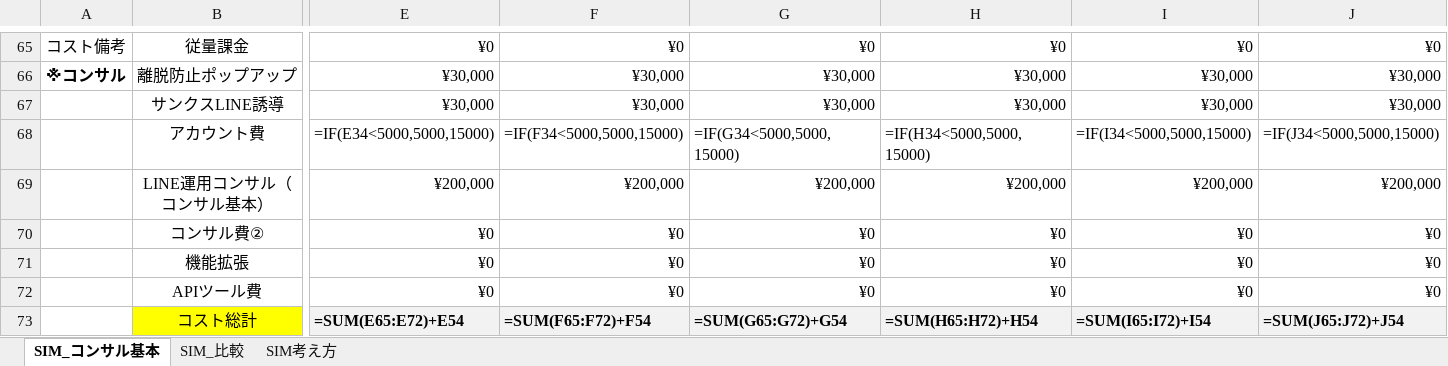
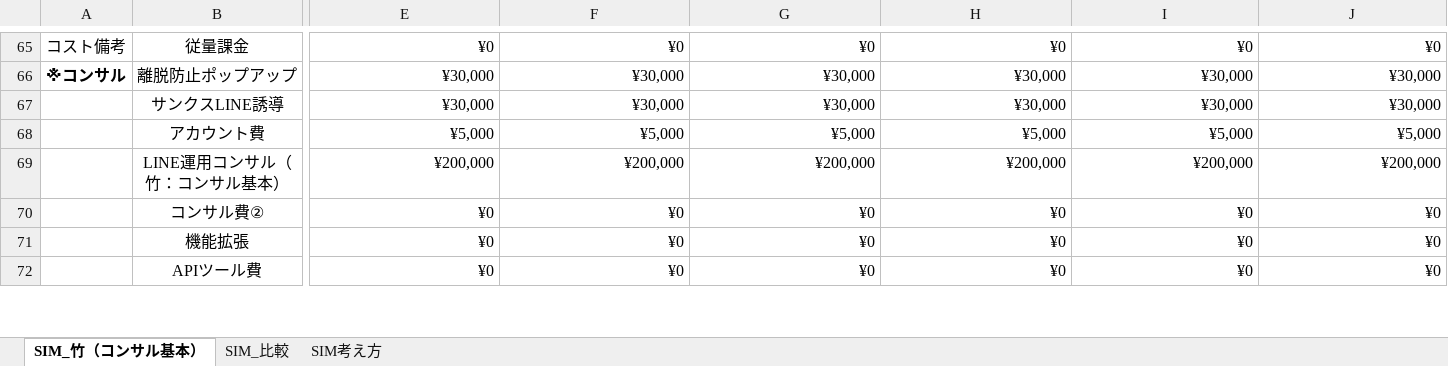
Before and after one commit to tonomura-r-dev/folder, an Excel workbook: 清水グループ御中_LINEOA施策提案【SIM】ver1.0.xlsx, sheet SIM_竹（コンサル基本）, drawn as a sheet; only a part is shown, gaps mark what is left out; values as stored, in another font and other column widths than the file's, no borders; formulas without a stored value are shown as written; removed rows and columns are numbered as before the commit, all else as after; rows hold the shown columns only; the diff covers the shown part only; the diff names each change by its address in the sheet, - before the commit and + after, or states it on an @@ line.

```diff
--- a/清水グループ御中_LINEOA施策提案【SIM】ver1.0.xlsx (sheet SIM_竹（コンサル基本）)
+++ b/清水グループ御中_LINEOA施策提案【SIM】ver1.0.xlsx (sheet SIM_竹（コンサル基本）)
-sheet tab: SIM_コンサル基本
+sheet tab: SIM_竹（コンサル基本）
-E68: =IF(E34<5000,5000,15000)
+E68: ¥5,000
-F68: =IF(F34<5000,5000,15000)
+F68: ¥5,000
-G68: =IF(G34<5000,5000,15000)
+G68: ¥5,000
-H68: =IF(H34<5000,5000,15000)
+H68: ¥5,000
-I68: =IF(I34<5000,5000,15000)
+I68: ¥5,000
-J68: =IF(J34<5000,5000,15000)
+J68: ¥5,000
-B69: LINE運用コンサル（コンサル基本）
+B69: LINE運用コンサル（竹：コンサル基本）
-row 73:  | コスト総計 | =SUM(E65:E72)+E54 | =SUM(F65:F72)+F54 | =SUM(G65:G72)+G54 | =SUM(H65:H72)+H54 | =SUM(I65:I72)+I54 | =SUM(J65:J72)+J54
```
Also changed, not shown: 20 added rows, 19 removed rows and 58 edited cells elsewhere in this sheet, sheet SIM_比較, sheet SIM考え方, hidden cells, 2 other files.
